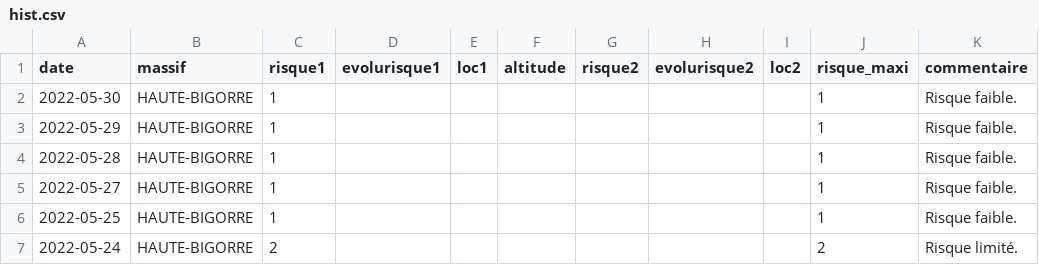
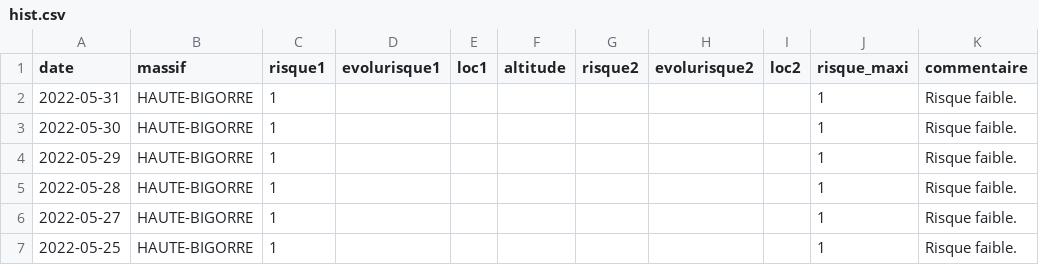
Before and after one commit to qloridant/meteofrance_bra_hist, a CSV file: src/data/HAUTE-BIGORRE/hist.csv, drawn as a sheet; only a part is shown; the shorter side is filled out with more unchanged rows; the diff names each change by its address in the sheet, - before the commit and + after, or states it on an @@ line.

Commit message:
Daily automatic file update

```diff
--- a/src/data/HAUTE-BIGORRE/hist.csv
+++ b/src/data/HAUTE-BIGORRE/hist.csv
+row 2: 2022-05-31 | HAUTE-BIGORRE | 1 |  |  |  |  |  |  | 1 | Risque faible.
```
